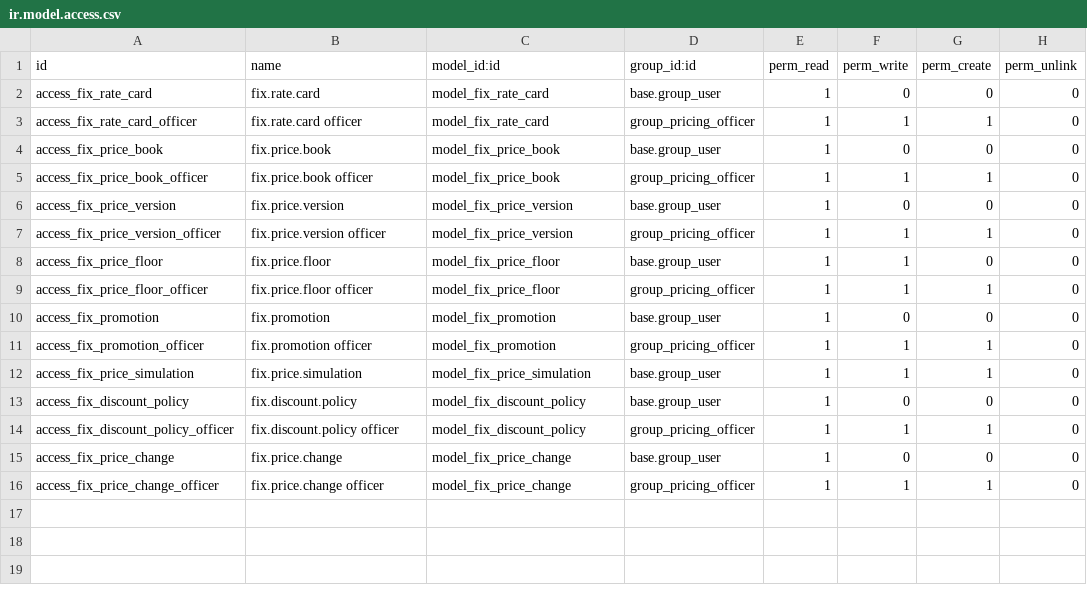
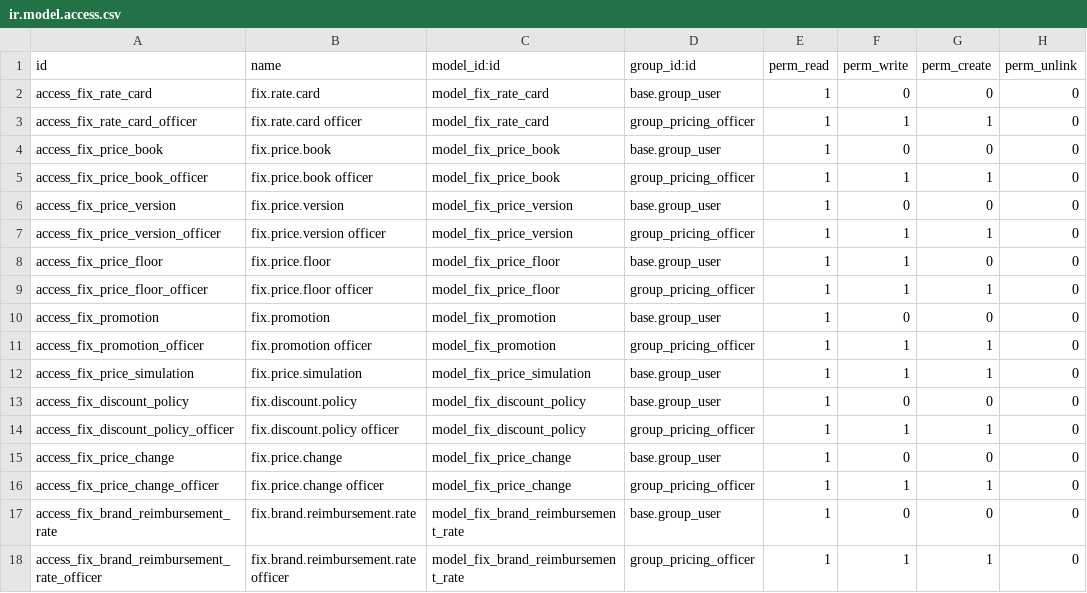
Before and after one commit to maz279/1000fix_new_erp_system, a CSV file: 1000_fix_codebase/addons/domain/c_commercial/cd_rate_card/security/ir.model.access.csv, drawn as a sheet; the diff names each change by its address in the sheet, - before the commit and + after, or states it on an @@ line.

```diff
--- a/1000_fix_codebase/addons/domain/c_commercial/cd_rate_card/security/ir.model.access.csv
+++ b/1000_fix_codebase/addons/domain/c_commercial/cd_rate_card/security/ir.model.access.csv
+row 17: access_fix_brand_reimbursement_rate | fix.brand.reimbursement.rate | model_fix_brand_reimbursement_rate | base.group_user | 1 | 0 | 0 | 0
+row 18: access_fix_brand_reimbursement_rate_officer | fix.brand.reimbursement.rate officer | model_fix_brand_reimbursement_rate | group_pricing_officer | 1 | 1 | 1 | 0
```
Also changed, not shown: 9 other files.
